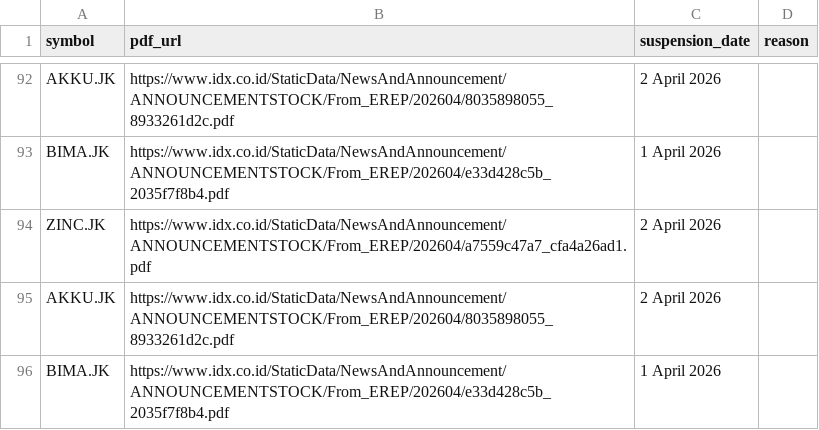
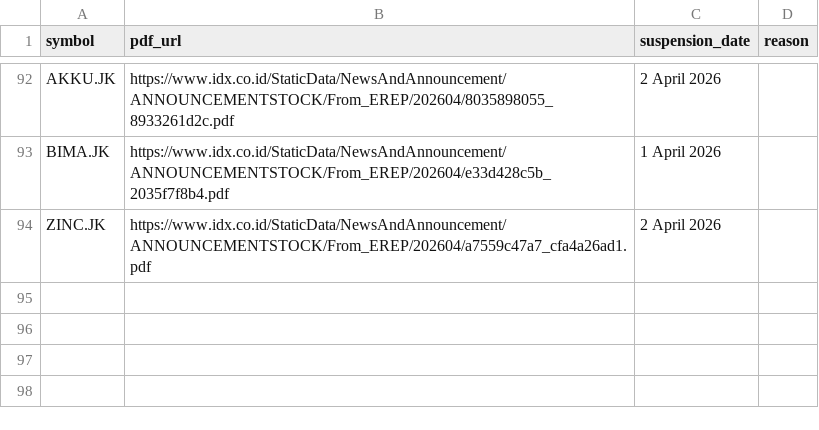
Before and after one commit to supertypeai/sectors_idx_suspension, a CSV file: data_incomplete/idx_suspension_missing_data.csv, drawn as a sheet; only a part is shown, gaps mark what is left out; the diff names each change by its address in the sheet, - before the commit and + after, or states it on an @@ line.

```diff
--- a/data_incomplete/idx_suspension_missing_data.csv
+++ b/data_incomplete/idx_suspension_missing_data.csv
-row 95: AKKU.JK | https://www.idx.co.id/StaticData/NewsAndAnnouncement/ANNOUNCEMENTSTOCK/From_EREP/202604/8035898055_8933261d2c.pdf | 2 April 2026
-row 96: BIMA.JK | https://www.idx.co.id/StaticData/NewsAndAnnouncement/ANNOUNCEMENTSTOCK/From_EREP/202604/e33d428c5b_2035f7f8b4.pdf | 1 April 2026
```
